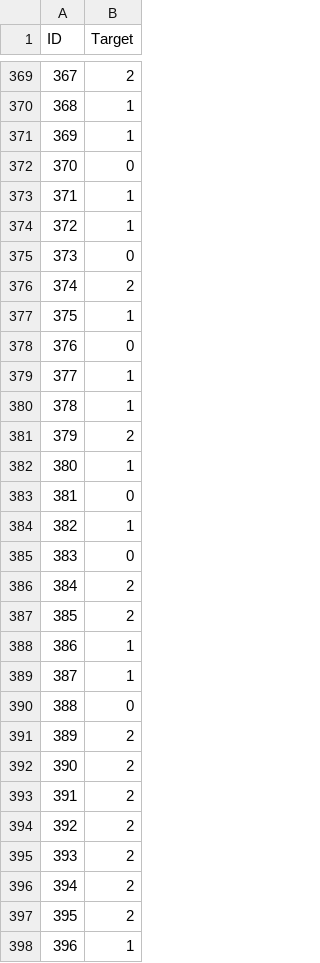
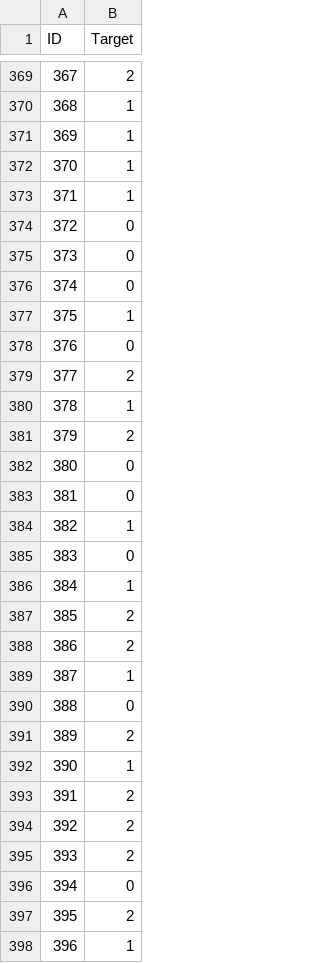
Before and after one commit to Jackiempty/ML-Note, a CSV file: result.csv, drawn as a sheet; only a part is shown, gaps mark what is left out; the diff covers the shown part only.

```diff
--- a/result.csv
+++ b/result.csv
@@ -371,13 +371,13 @@ ID,Target
 369,1
-370,0
+370,1
 371,1
-372,1
+372,0
 373,0
-374,2
+374,0
 375,1
 376,0
-377,1
+377,2
 378,1
 379,2
-380,1
+380,0
 381,0
@@ -385,5 +385,5 @@ ID,Target
 383,0
-384,2
+384,1
 385,2
-386,1
+386,2
 387,1
@@ -391,3 +391,3 @@ ID,Target
 389,2
-390,2
+390,1
 391,2
@@ -395,3 +395,3 @@ ID,Target
 393,2
-394,2
+394,0
 395,2
```
Also changed, not shown: 169 edited cells elsewhere in this file, 1 other file.
